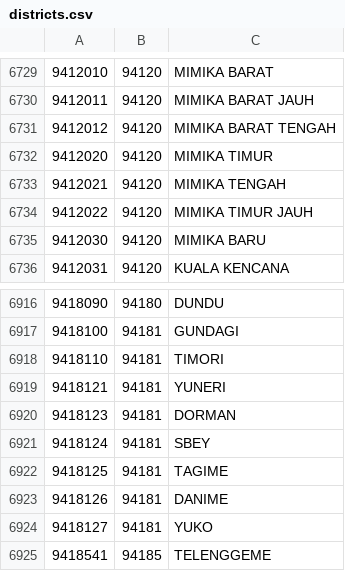
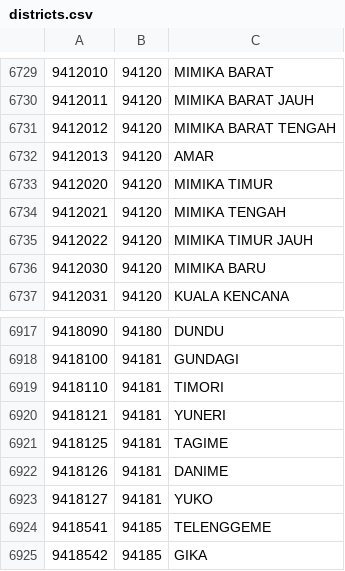
Before and after one commit to edwardsamuel/Wilayah-Administratif-Indonesia, a CSV file: csv/districts.csv, drawn as a sheet; only a part is shown, gaps mark what is left out; the shorter side is filled out with more unchanged rows.

Commit message:
Update data

```diff
--- a/csv/districts.csv
+++ b/csv/districts.csv
@@ -6731,2 +6731,3 @@
 9412012,94120,MIMIKA BARAT TENGAH
+9412013,94120,AMAR
 9412020,94120,MIMIKA TIMUR
@@ -6919,4 +6920,2 @@
 9418121,94181,YUNERI
-9418123,94181,DORMAN
-9418124,94181,SBEY
 9418125,94181,TAGIME
```
Also changed, not shown: 3 other files.
